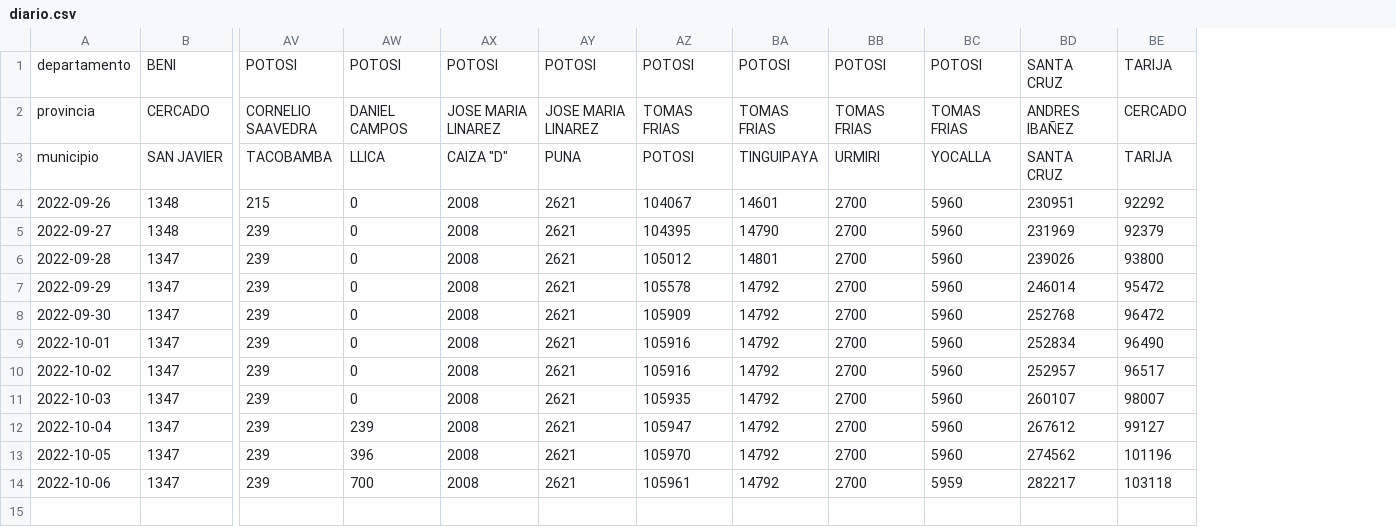
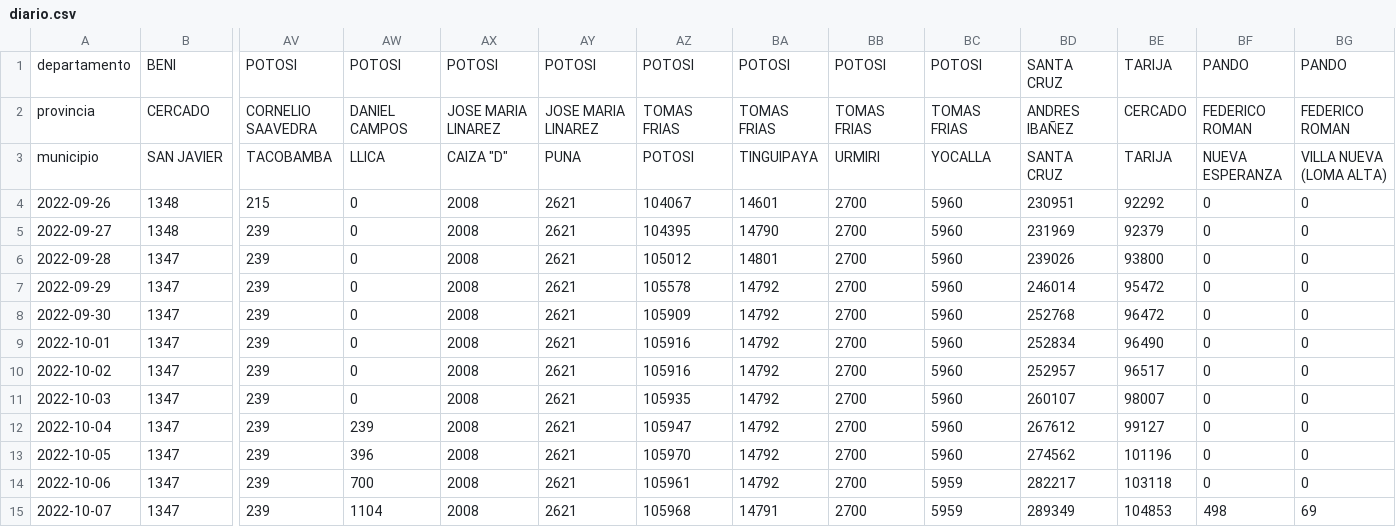
Before and after one commit to mauforonda/avance_censo, a CSV file: data/cartografia/diario.csv, drawn as a sheet; only a part is shown, gaps mark what is left out; rows hold the shown columns only; the diff names each change by its address in the sheet, - before the commit and + after, or states it on an @@ line.

```diff
--- a/data/cartografia/diario.csv
+++ b/data/cartografia/diario.csv
+column BF, rows 1-14: PANDO | FEDERICO ROMAN | NUEVA ESPERANZA | 0 | 0 | 0 | 0 | 0 | 0 | 0 | 0 | 0 | 0 | 0
+column BG, rows 1-14: PANDO | FEDERICO ROMAN | VILLA NUEVA (LOMA ALTA) | 0 | 0 | 0 | 0 | 0 | 0 | 0 | 0 | 0 | 0 | 0
+row 15: 2022-10-07 | 1347 | 239 | 1104 | 2008 | 2621 | 105968 | 14791 | 2700 | 5959 | 289349 | 104853 | 498 | 69
```
Also changed, not shown: data/cartografia/estado.csv, data/cartografia/semanal.csv, 1 other file.
